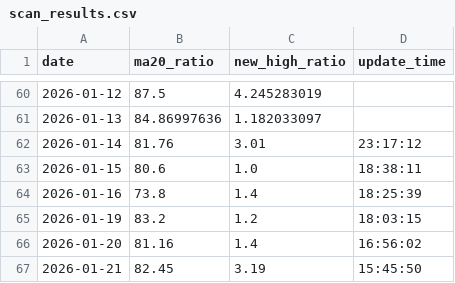
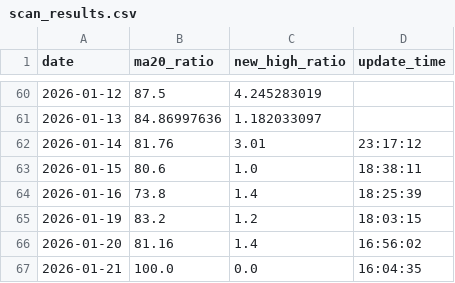
Before and after one commit to JerryZ8889/A-share, a CSV file: scan_results.csv, drawn as a sheet; only a part is shown, gaps mark what is left out.

Commit message:
Update scan_results.csv

```diff
--- a/scan_results.csv
+++ b/scan_results.csv
@@ -66,2 +66,2 @@ date,ma20_ratio,new_high_ratio,update_time
 2026-01-20,81.16,1.4,16:56:02
-2026-01-21,82.45,3.19,15:45:50
+2026-01-21,100.0,0.0,16:04:35
```
